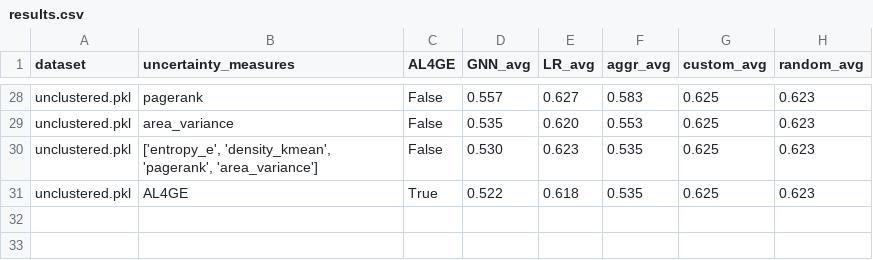
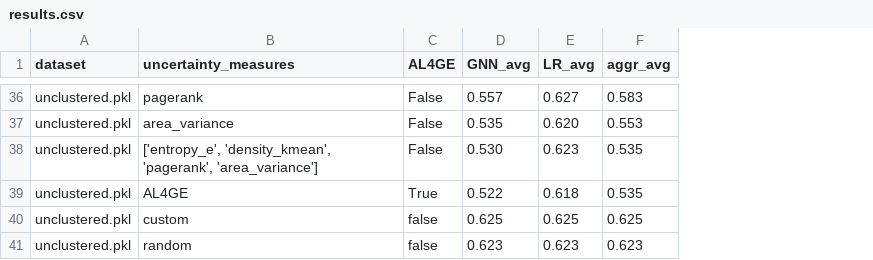
Before and after one commit to ThatMajd/Graph-Boosted-Active-Learning, a CSV file: results/results.csv, drawn as a sheet; only a part is shown, gaps mark what is left out; removed rows and columns are numbered as before the commit, all else as after; the diff covers the shown part only; the diff names each change by its address in the sheet, - before the commit and + after, or states it on an @@ line.

```diff
--- a/results/results.csv
+++ b/results/results.csv
-column G (custom_avg), rows 28-31: all 0.625
-column H (random_avg), rows 28-31: all 0.623
+row 40: unclustered.pkl | custom | false | 0.625 | 0.625 | 0.625
+row 41: unclustered.pkl | random | false | 0.623 | 0.623 | 0.623
```
Also changed, not shown: 8 added rows elsewhere in this file, 7 other files.
